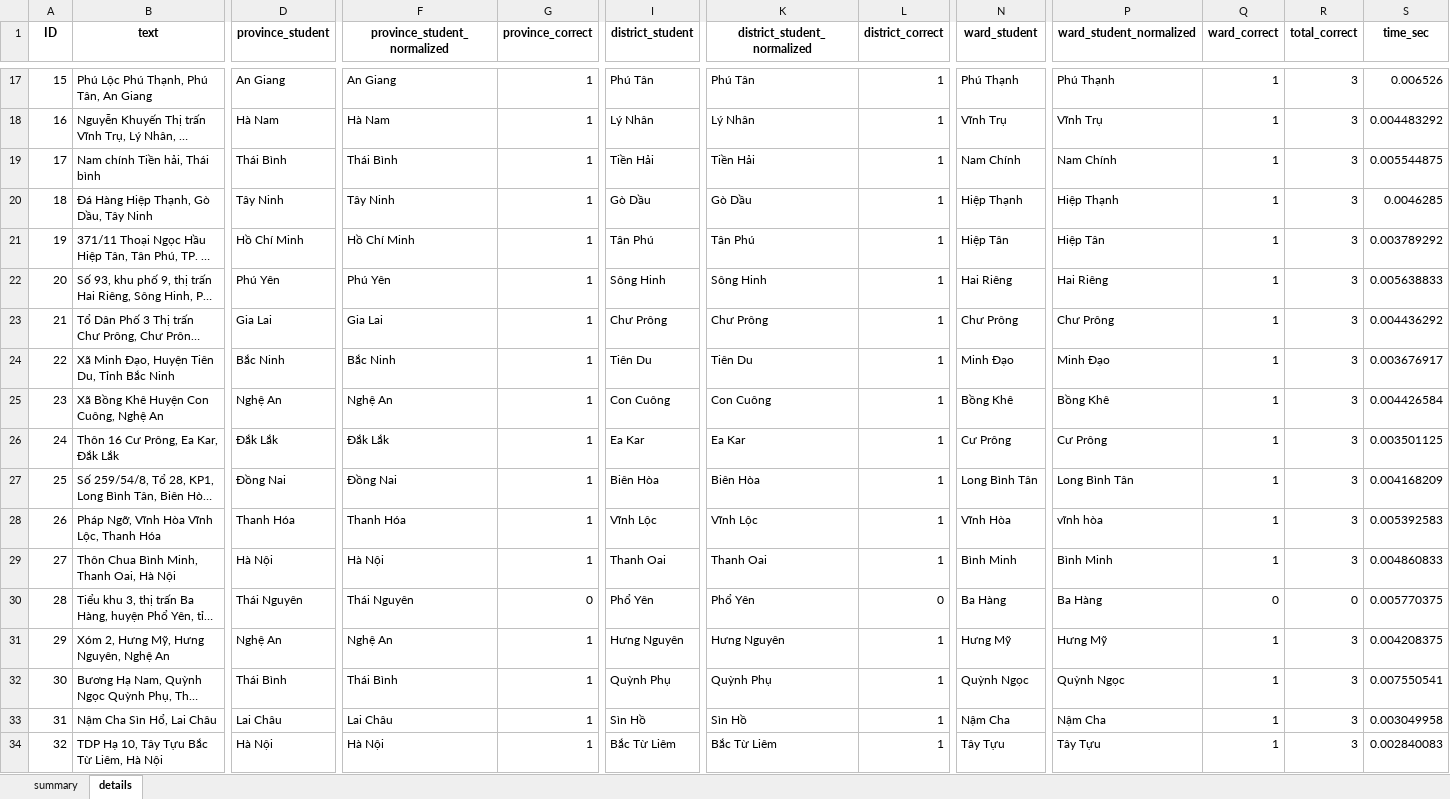
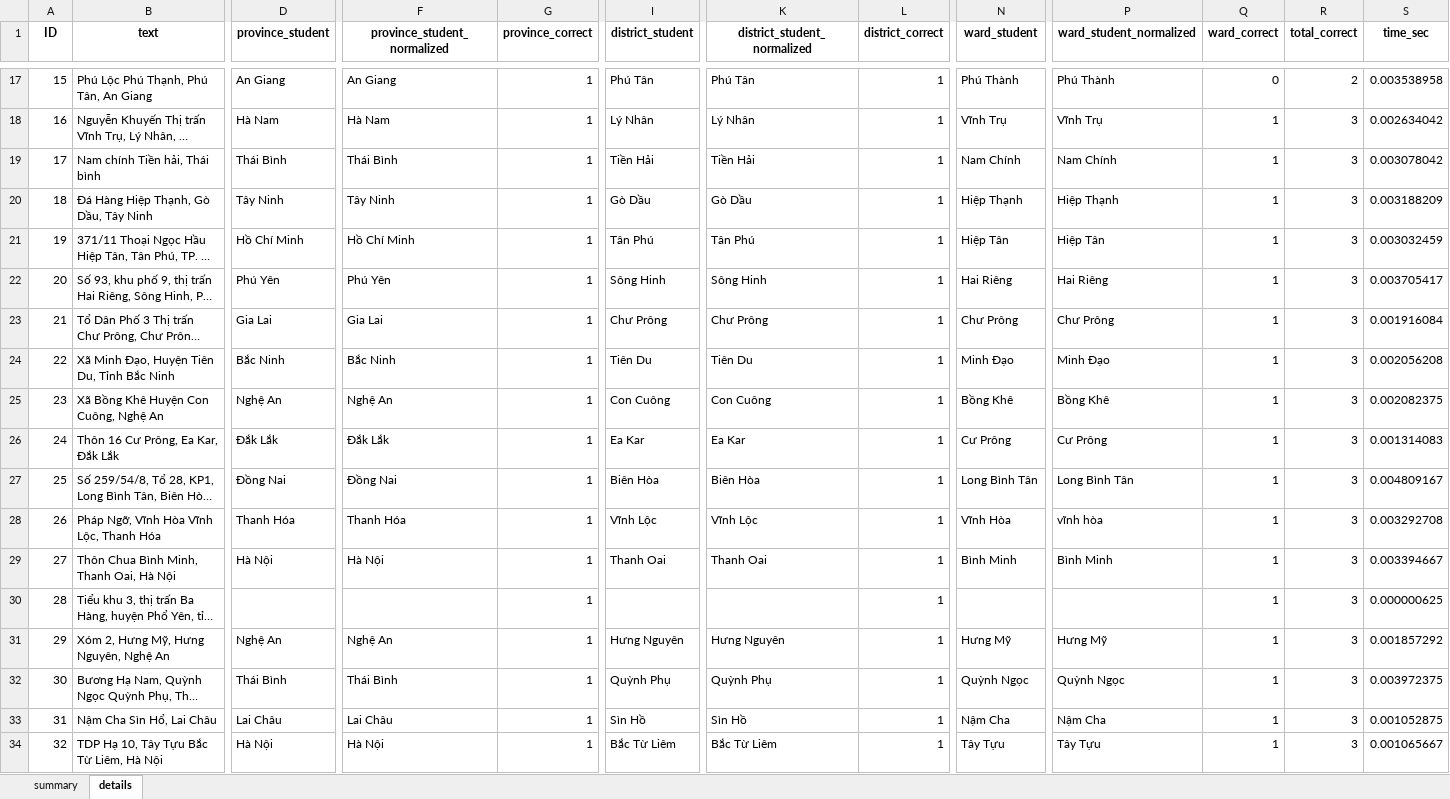
Before and after one commit to dathuynh1108/address-parser, an Excel workbook: CTG.xlsx, sheet details, drawn as a sheet; only a part is shown, gaps mark what is left out; long unchanged cells end in …; values as stored, in another font and other column widths than the file's, no borders; the diff covers the shown part only; the diff names each change by its address in the sheet, - before the commit and + after, or states it on an @@ line.

```diff
--- a/CTG.xlsx (sheet details)
+++ b/CTG.xlsx (sheet details)
-N17 (ward_student): Phú Thạnh
+N17 (ward_student): Phú Thành
-P17 (ward_student_normalized): Phú Thạnh
+P17 (ward_student_normalized): Phú Thành
-Q17 (ward_correct): 1
+Q17 (ward_correct): 0
-R17 (total_correct): 3
+R17 (total_correct): 2
-S17 (time_sec): 0.006526
+S17 (time_sec): 0.003538958
-S18 (time_sec): 0.004483292
+S18 (time_sec): 0.002634042
-S19 (time_sec): 0.005544875
+S19 (time_sec): 0.003078042
-S20 (time_sec): 0.0046285
+S20 (time_sec): 0.003188209
-S21 (time_sec): 0.003789292
+S21 (time_sec): 0.003032459
-S22 (time_sec): 0.005638833
+S22 (time_sec): 0.003705417
-S23 (time_sec): 0.004436292
+S23 (time_sec): 0.001916084
-S24 (time_sec): 0.003676917
+S24 (time_sec): 0.002056208
-S25 (time_sec): 0.004426584
+S25 (time_sec): 0.002082375
-S26 (time_sec): 0.003501125
+S26 (time_sec): 0.001314083
-S27 (time_sec): 0.004168209
+S27 (time_sec): 0.004809167
-S28 (time_sec): 0.005392583
+S28 (time_sec): 0.003292708
-S29 (time_sec): 0.004860833
+S29 (time_sec): 0.003394667
-D30 (province_student): Thái Nguyên
+D30 (province_student): (empty)
-F30 (province_student_normalized): Thái Nguyên
+F30 (province_student_normalized): (empty)
-G30 (province_correct): 0
+G30 (province_correct): 1
-I30 (district_student): Phổ Yên
+I30 (district_student): (empty)
-K30 (district_student_normalized): Phổ Yên
+K30 (district_student_normalized): (empty)
-L30 (district_correct): 0
+L30 (district_correct): 1
-N30 (ward_student): Ba Hàng
+N30 (ward_student): (empty)
-P30 (ward_student_normalized): Ba Hàng
+P30 (ward_student_normalized): (empty)
-Q30 (ward_correct): 0
+Q30 (ward_correct): 1
-R30 (total_correct): 0
+R30 (total_correct): 3
-S30 (time_sec): 0.005770375
+S30 (time_sec): 0.000000625
-S31 (time_sec): 0.004208375
+S31 (time_sec): 0.001857292
-S32 (time_sec): 0.007550541
+S32 (time_sec): 0.003972375
-S33 (time_sec): 0.003049958
+S33 (time_sec): 0.001052875
-S34 (time_sec): 0.002840083
+S34 (time_sec): 0.001065667
```
Also changed, not shown: 1354 edited cells elsewhere in this sheet, sheet summary, 4 other files.
